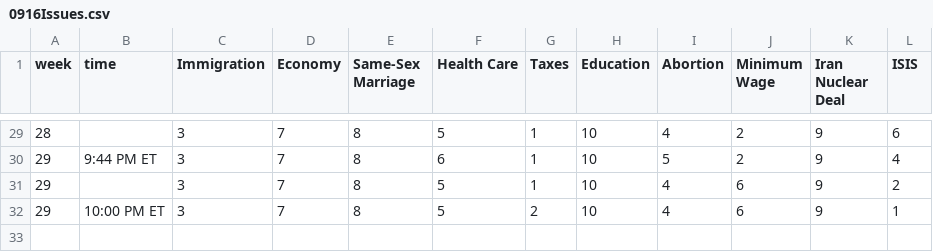
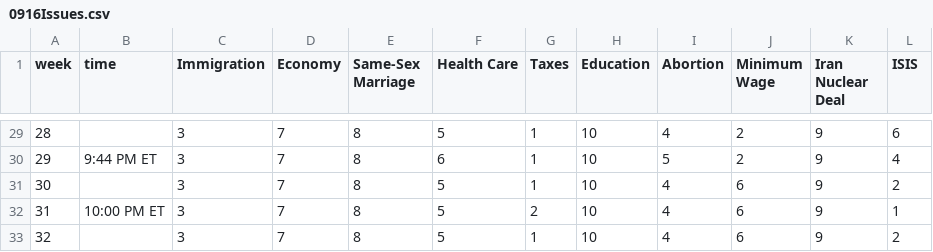
Before and after one commit to GoogleTrends/horserace, a CSV file: 0916Issues.csv, drawn as a sheet; only a part is shown, gaps mark what is left out.

Commit message:
updated issues

```diff
--- a/0916Issues.csv
+++ b/0916Issues.csv
@@ -30,3 +30,4 @@ week,time,Immigration,Economy,Same-Sex Marriage,Health Care,Taxes,Education,Abor
 29,9:44 PM ET,3,7,8,6,1,10,5,2,9,4
-29,,3,7,8,5,1,10,4,6,9,2
-29,10:00 PM ET,3,7,8,5,2,10,4,6,9,1
+30,,3,7,8,5,1,10,4,6,9,2
+31,10:00 PM ET,3,7,8,5,2,10,4,6,9,1
+32,,3,7,8,5,1,10,4,6,9,2
```
